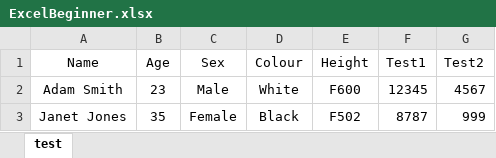
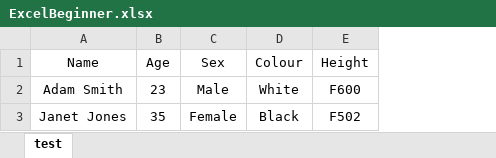
Before and after one commit to RyanW84/Excel-Reader, an Excel workbook: Data/ExcelBeginner.xlsx, sheet test, drawn as a sheet; values as stored, in another font and other column widths than the file's, no borders; the diff names each change by its address in the sheet, - before the commit and + after, or states it on an @@ line.

```diff
--- a/Data/ExcelBeginner.xlsx (sheet test)
+++ b/Data/ExcelBeginner.xlsx (sheet test)
-column F (Test1), rows 2-3: 12345 | 8787
-column G (Test2), rows 2-3: 4567 | 999
```
Also changed, not shown: 3 other files.
